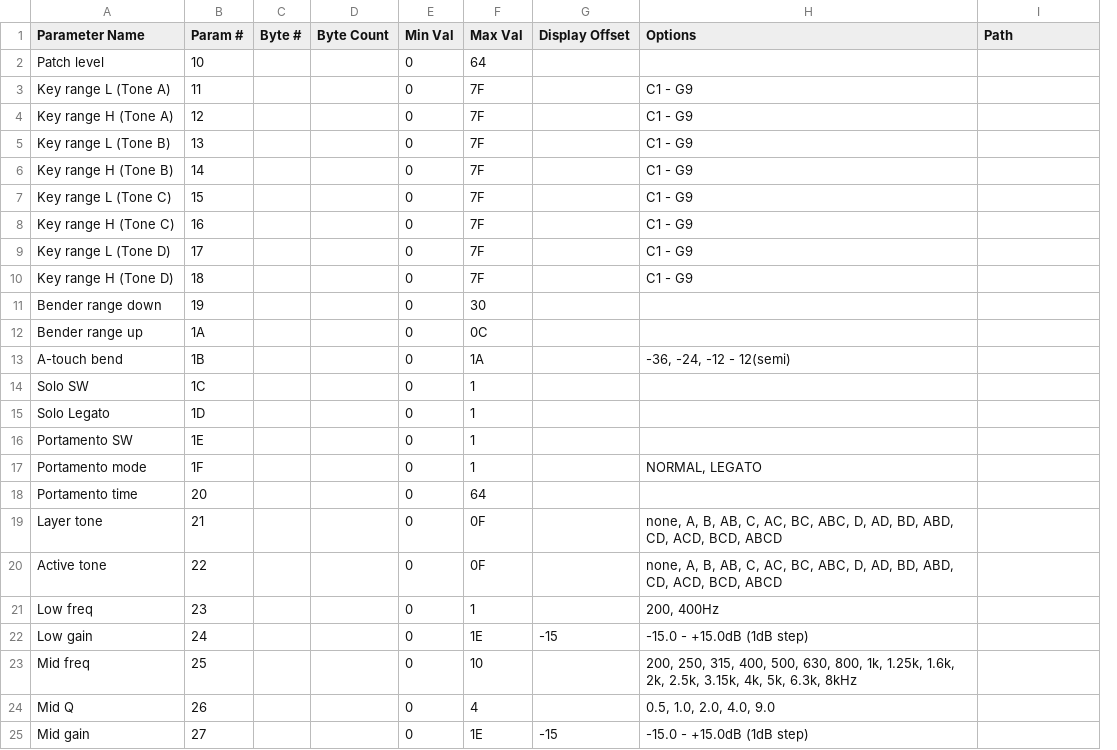
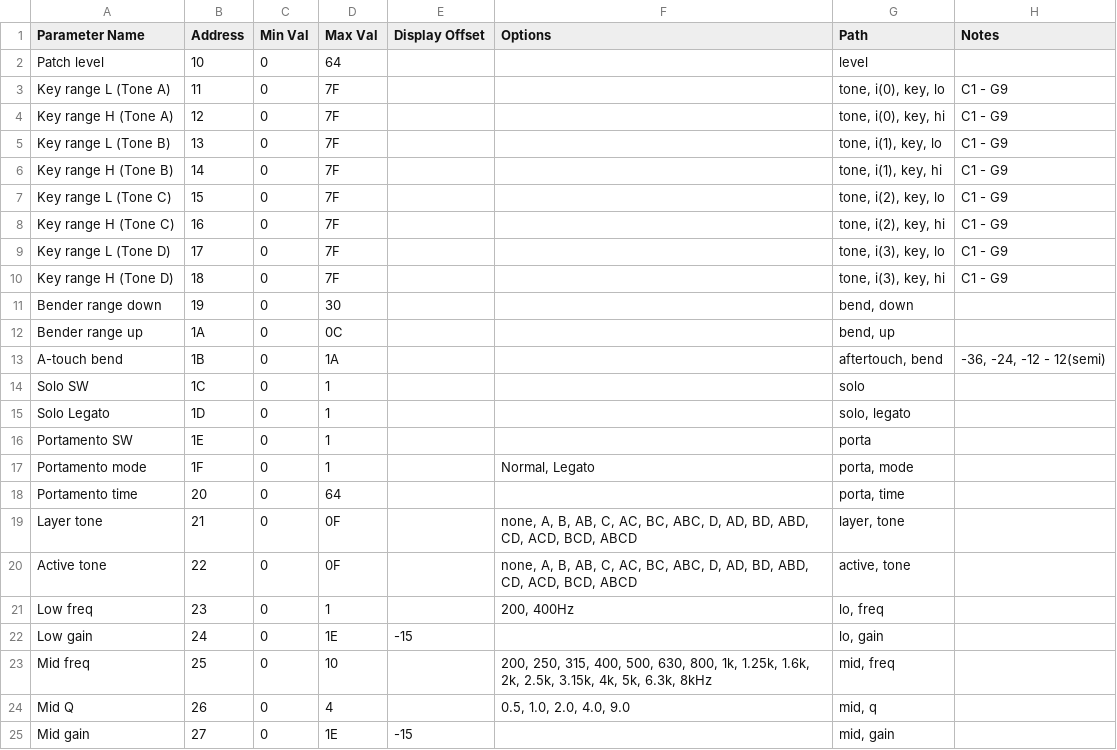
Before and after one commit to coffeeshopped/patch-base-synths, a CSV file: Roland/JD-800/patch-common.csv, drawn as a sheet; only a part is shown; removed rows and columns are numbered as before the commit, all else as after; the diff covers the shown part only; the diff names each change by its address in the sheet, - before the commit and + after, or states it on an @@ line.

```diff
--- a/Roland/JD-800/patch-common.csv
+++ b/Roland/JD-800/patch-common.csv
-column C (Byte #), empty
-column D (Byte Count), empty
+column H (Notes), rows 3-13: C1 - G9 | C1 - G9 | C1 - G9 | C1 - G9 | C1 - G9 | C1 - G9 | C1 - G9 | C1 - G9 |  |  | -36, -24, -12 - 12(semi)
-B1: Param #
+B1: Address
-G2 (Path): (empty)
+G2 (Path): level
-F3:F10 (Options): C1 - G9
+F3:F10 (Options): (empty)
-G3 (Path): (empty)
+G3 (Path): tone, i(0), key, lo
-G4 (Path): (empty)
+G4 (Path): tone, i(0), key, hi
-G5 (Path): (empty)
+G5 (Path): tone, i(1), key, lo
-G6 (Path): (empty)
+G6 (Path): tone, i(1), key, hi
-G7 (Path): (empty)
+G7 (Path): tone, i(2), key, lo
-G8 (Path): (empty)
+G8 (Path): tone, i(2), key, hi
-G9 (Path): (empty)
+G9 (Path): tone, i(3), key, lo
-G10 (Path): (empty)
+G10 (Path): tone, i(3), key, hi
-G11 (Path): (empty)
+G11 (Path): bend, down
-G12 (Path): (empty)
+G12 (Path): bend, up
-F13 (Options): -36, -24, -12 - 12(semi)
+F13 (Options): (empty)
-G13 (Path): (empty)
+G13 (Path): aftertouch, bend
-G14 (Path): (empty)
+G14 (Path): solo
-G15 (Path): (empty)
+G15 (Path): solo, legato
-G16 (Path): (empty)
+G16 (Path): porta
-F17 (Options): NORMAL, LEGATO
+F17 (Options): Normal, Legato
-G17 (Path): (empty)
+G17 (Path): porta, mode
-G18 (Path): (empty)
+G18 (Path): porta, time
-G19 (Path): (empty)
+G19 (Path): layer, tone
-G20 (Path): (empty)
+G20 (Path): active, tone
-G21 (Path): (empty)
+G21 (Path): lo, freq
-F22 (Options): -15.0 - +15.0dB (1dB step)
+F22 (Options): (empty)
-G22 (Path): (empty)
+G22 (Path): lo, gain
-G23 (Path): (empty)
+G23 (Path): mid, freq
-G24 (Path): (empty)
+G24 (Path): mid, q
-F25 (Options): -15.0 - +15.0dB (1dB step)
+F25 (Options): (empty)
-G25 (Path): (empty)
+G25 (Path): mid, gain
```
Also changed, not shown: 13 edited cells elsewhere in this file, Roland/JD-800/patch-effect.csv, Roland/JD-800/patch-tone.csv, 1 other file.
